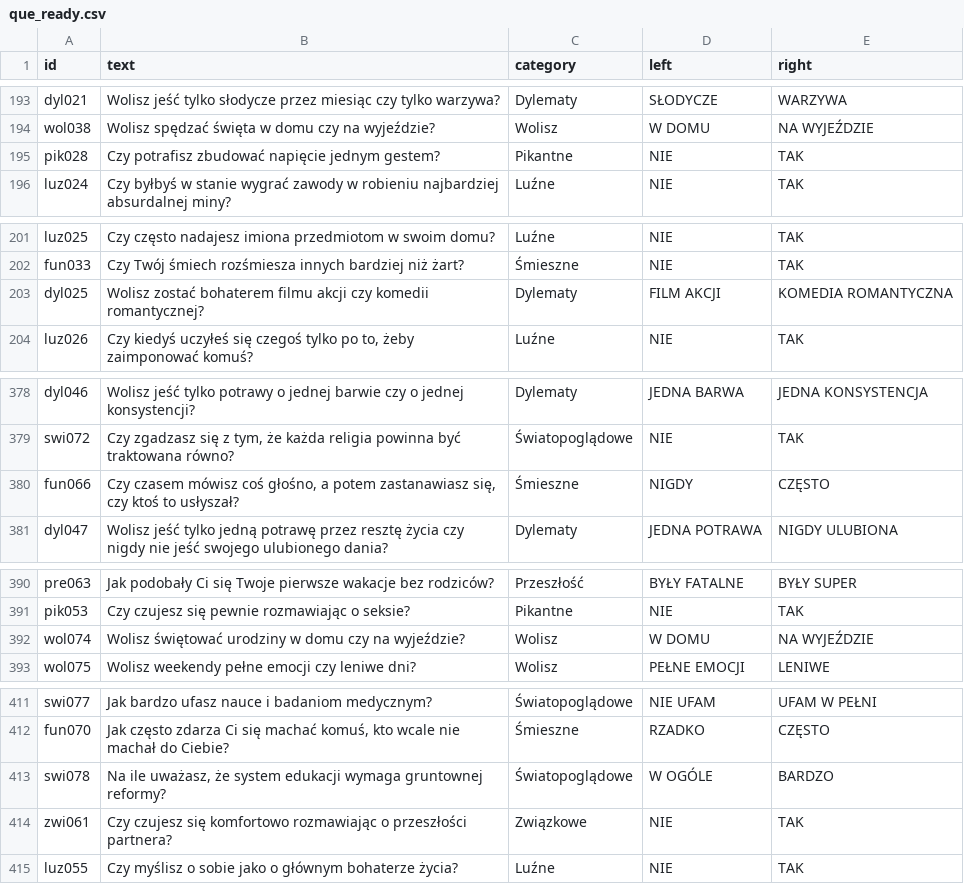
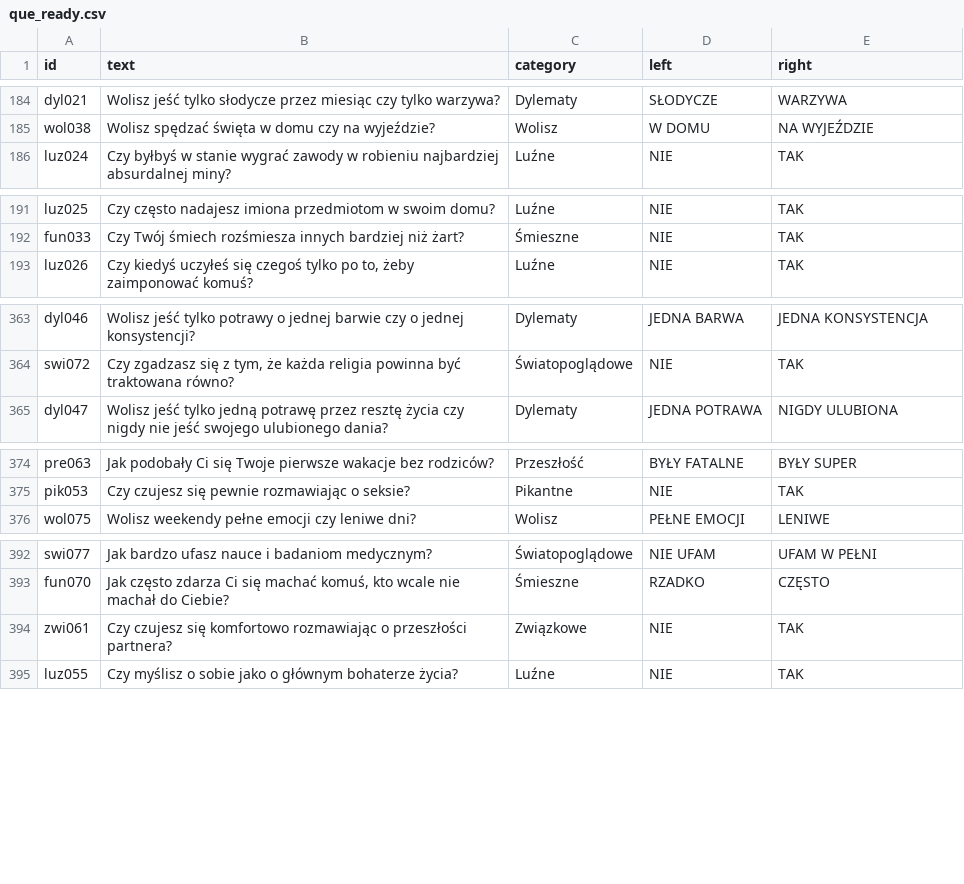
Before and after one commit to DawidS25/walidacja_pytan, a CSV file: que_ready.csv, drawn as a sheet; only a part is shown, gaps mark what is left out; the diff covers the shown part only.

```diff
--- a/que_ready.csv
+++ b/que_ready.csv
@@ -194,3 +185,2 @@ dyl021;Wolisz jeść tylko słodycze przez miesiąc czy tylko warzywa?;Dylematy;
 wol038;Wolisz spędzać święta w domu czy na wyjeździe?;Wolisz;W DOMU;NA WYJEŹDZIE
-pik028;Czy potrafisz zbudować napięcie jednym gestem?;Pikantne;NIE;TAK
 luz024;Czy byłbyś w stanie wygrać zawody w robieniu najbardziej absurdalnej miny?;Luźne;NIE;TAK
@@ -202,3 +192,2 @@ luz025;Czy często nadajesz imiona przedmiotom w swoim domu?;Luźne;NIE;TAK
 fun033;Czy Twój śmiech rozśmiesza innych bardziej niż żart?;Śmieszne;NIE;TAK
-dyl025;Wolisz zostać bohaterem filmu akcji czy komedii romantycznej?;Dylematy;FILM AKCJI;KOMEDIA ROMANTYCZNA
 luz026;Czy kiedyś uczyłeś się czegoś tylko po to, żeby zaimponować komuś?;Luźne;NIE;TAK
@@ -379,3 +364,2 @@ dyl046;Wolisz jeść tylko potrawy o jednej barwie czy o jednej konsystencji?;Dy
 swi072;Czy zgadzasz się z tym, że każda religia powinna być traktowana równo?;Światopoglądowe;NIE;TAK
-fun066;Czy czasem mówisz coś głośno, a potem zastanawiasz się, czy ktoś to usłyszał?;Śmieszne;NIGDY;CZĘSTO
 dyl047;Wolisz jeść tylko jedną potrawę przez resztę życia czy nigdy nie jeść swojego ulubionego dania?;Dylematy;JEDNA POTRAWA;NIGDY ULUBIONA
@@ -391,3 +375,2 @@ pre063;Jak podobały Ci się Twoje pierwsze wakacje bez rodziców?;Przeszłość
 pik053;Czy czujesz się pewnie rozmawiając o seksie?;Pikantne;NIE;TAK
-wol074;Wolisz świętować urodziny w domu czy na wyjeździe?;Wolisz;W DOMU;NA WYJEŹDZIE
 wol075;Wolisz weekendy pełne emocji czy leniwe dni?;Wolisz;PEŁNE EMOCJI;LENIWE
@@ -412,3 +393,2 @@ swi077;Jak bardzo ufasz nauce i badaniom medycznym?;Światopoglądowe;NIE UFAM;U
 fun070;Jak często zdarza Ci się machać komuś, kto wcale nie machał do Ciebie?;Śmieszne;RZADKO;CZĘSTO
-swi078;Na ile uważasz, że system edukacji wymaga gruntownej reformy?;Światopoglądowe;W OGÓLE;BARDZO
 zwi061;Czy czujesz się komfortowo rozmawiając o przeszłości partnera?;Związkowe;NIE;TAK
```
Also changed, not shown: 15 removed rows elsewhere in this file.
